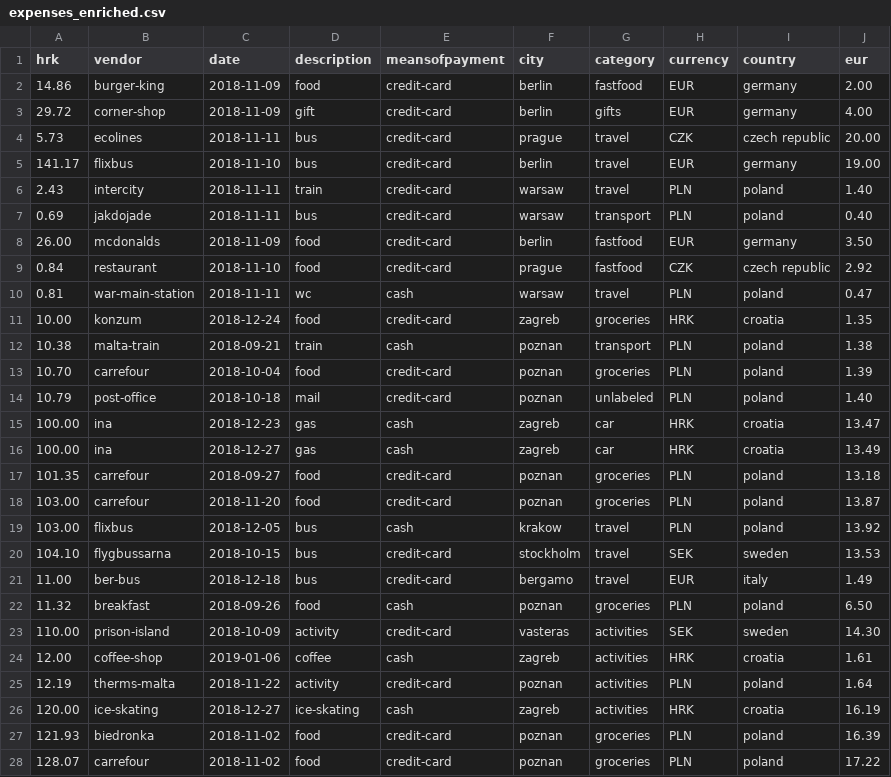
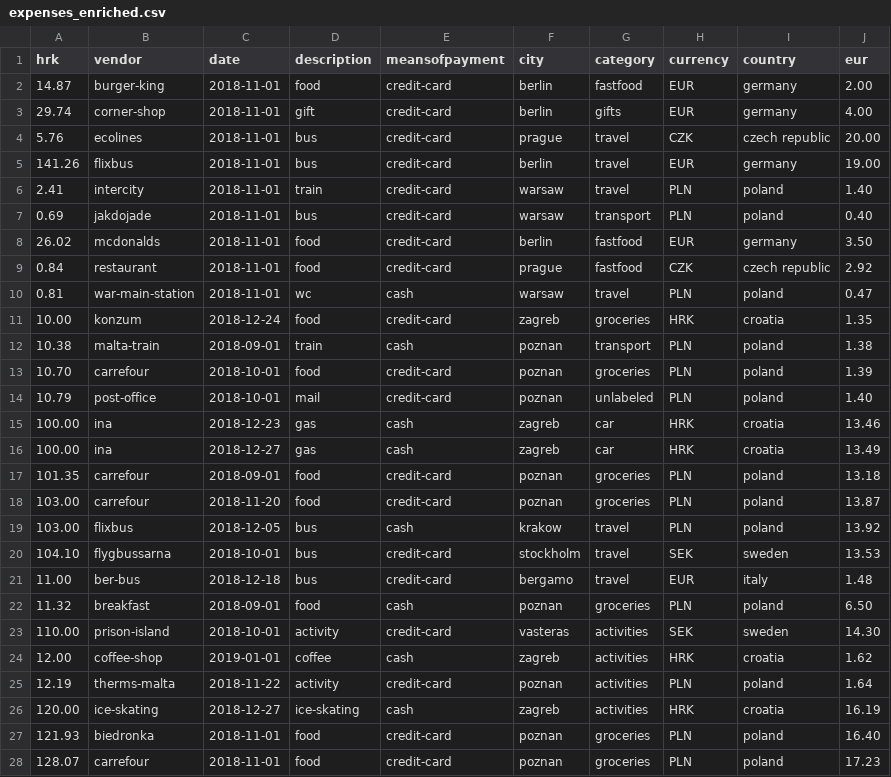
Before and after one commit to richardogoma/etl-with-python, a CSV file: data/expenses_enriched.csv, drawn as a sheet; only a part is shown; the diff covers the shown part only.

```diff
--- a/data/expenses_enriched.csv
+++ b/data/expenses_enriched.csv
@@ -1,28 +1,28 @@
 hrk,vendor,date,description,meansofpayment,city,category,currency,country,eur
-14.86,burger-king,2018-11-09,food,credit-card,berlin,fastfood,EUR,germany,2.00
-29.72,corner-shop,2018-11-09,gift,credit-card,berlin,gifts,EUR,germany,4.00
-5.73,ecolines,2018-11-11,bus,credit-card,prague,travel,CZK,czech republic,20.00
-141.17,flixbus,2018-11-10,bus,credit-card,berlin,travel,EUR,germany,19.00
-2.43,intercity,2018-11-11,train,credit-card,warsaw,travel,PLN,poland,1.40
-0.69,jakdojade,2018-11-11,bus,credit-card,warsaw,transport,PLN,poland,0.40
-26.00,mcdonalds,2018-11-09,food,credit-card,berlin,fastfood,EUR,germany,3.50
-0.84,restaurant,2018-11-10,food,credit-card,prague,fastfood,CZK,czech republic,2.92
-0.81,war-main-station,2018-11-11,wc,cash,warsaw,travel,PLN,poland,0.47
+14.87,burger-king,2018-11-01,food,credit-card,berlin,fastfood,EUR,germany,2.00
+29.74,corner-shop,2018-11-01,gift,credit-card,berlin,gifts,EUR,germany,4.00
+5.76,ecolines,2018-11-01,bus,credit-card,prague,travel,CZK,czech republic,20.00
+141.26,flixbus,2018-11-01,bus,credit-card,berlin,travel,EUR,germany,19.00
+2.41,intercity,2018-11-01,train,credit-card,warsaw,travel,PLN,poland,1.40
+0.69,jakdojade,2018-11-01,bus,credit-card,warsaw,transport,PLN,poland,0.40
+26.02,mcdonalds,2018-11-01,food,credit-card,berlin,fastfood,EUR,germany,3.50
+0.84,restaurant,2018-11-01,food,credit-card,prague,fastfood,CZK,czech republic,2.92
+0.81,war-main-station,2018-11-01,wc,cash,warsaw,travel,PLN,poland,0.47
 10.00,konzum,2018-12-24,food,credit-card,zagreb,groceries,HRK,croatia,1.35
-10.38,malta-train,2018-09-21,train,cash,poznan,transport,PLN,poland,1.38
-10.70,carrefour,2018-10-04,food,credit-card,poznan,groceries,PLN,poland,1.39
-10.79,post-office,2018-10-18,mail,credit-card,poznan,unlabeled,PLN,poland,1.40
-100.00,ina,2018-12-23,gas,cash,zagreb,car,HRK,croatia,13.47
+10.38,malta-train,2018-09-01,train,cash,poznan,transport,PLN,poland,1.38
+10.70,carrefour,2018-10-01,food,credit-card,poznan,groceries,PLN,poland,1.39
+10.79,post-office,2018-10-01,mail,credit-card,poznan,unlabeled,PLN,poland,1.40
+100.00,ina,2018-12-23,gas,cash,zagreb,car,HRK,croatia,13.46
 100.00,ina,2018-12-27,gas,cash,zagreb,car,HRK,croatia,13.49
-101.35,carrefour,2018-09-27,food,credit-card,poznan,groceries,PLN,poland,13.18
+101.35,carrefour,2018-09-01,food,credit-card,poznan,groceries,PLN,poland,13.18
 103.00,carrefour,2018-11-20,food,credit-card,poznan,groceries,PLN,poland,13.87
 103.00,flixbus,2018-12-05,bus,cash,krakow,travel,PLN,poland,13.92
-104.10,flygbussarna,2018-10-15,bus,credit-card,stockholm,travel,SEK,sweden,13.53
-11.00,ber-bus,2018-12-18,bus,credit-card,bergamo,travel,EUR,italy,1.49
-11.32,breakfast,2018-09-26,food,cash,poznan,groceries,PLN,poland,6.50
-110.00,prison-island,2018-10-09,activity,credit-card,vasteras,activities,SEK,sweden,14.30
-12.00,coffee-shop,2019-01-06,coffee,cash,zagreb,activities,HRK,croatia,1.61
+104.10,flygbussarna,2018-10-01,bus,credit-card,stockholm,travel,SEK,sweden,13.53
+11.00,ber-bus,2018-12-18,bus,credit-card,bergamo,travel,EUR,italy,1.48
+11.32,breakfast,2018-09-01,food,cash,poznan,groceries,PLN,poland,6.50
+110.00,prison-island,2018-10-01,activity,credit-card,vasteras,activities,SEK,sweden,14.30
+12.00,coffee-shop,2019-01-01,coffee,cash,zagreb,activities,HRK,croatia,1.62
 12.19,therms-malta,2018-11-22,activity,credit-card,poznan,activities,PLN,poland,1.64
 120.00,ice-skating,2018-12-27,ice-skating,cash,zagreb,activities,HRK,croatia,16.19
-121.93,biedronka,2018-11-02,food,credit-card,poznan,groceries,PLN,poland,16.39
-128.07,carrefour,2018-11-02,food,credit-card,poznan,groceries,PLN,poland,17.22
+121.93,biedronka,2018-11-01,food,credit-card,poznan,groceries,PLN,poland,16.40
+128.07,carrefour,2018-11-01,food,credit-card,poznan,groceries,PLN,poland,17.23
```
Also changed, not shown: 111 edited cells elsewhere in this file, 7 other files.
